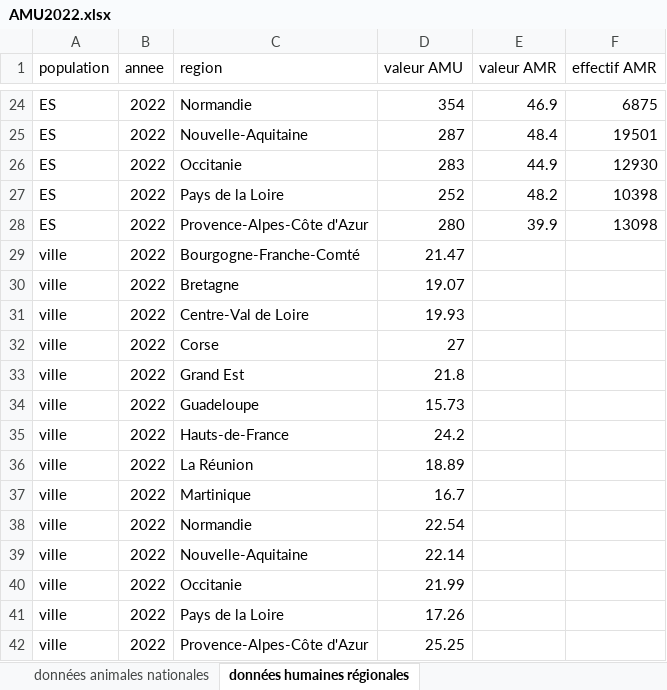
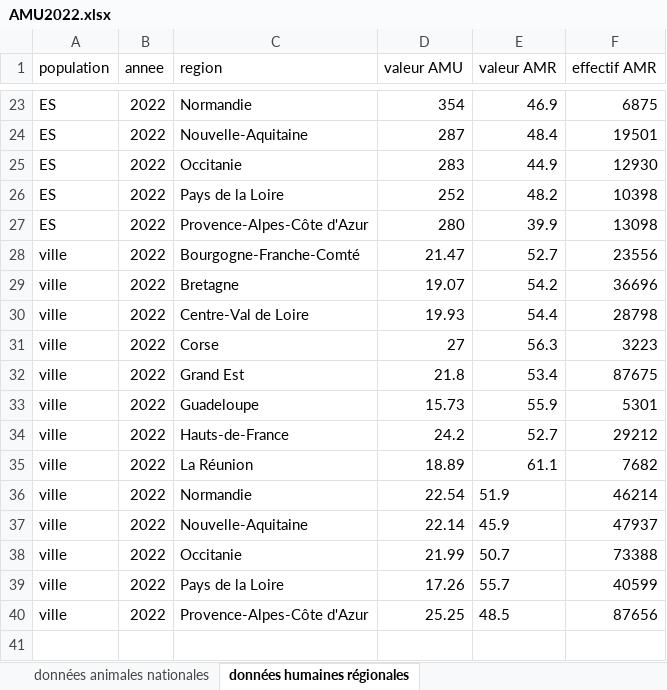
Before and after one commit to valentine-berthier/projet-stat-2A, an Excel workbook: donnees/AMU2022.xlsx, sheet données humaines régionales, drawn as a sheet; only a part is shown, gaps mark what is left out; values as stored, in another font and other column widths than the file's, no borders; charts and pictures not drawn; removed rows and columns are numbered as before the commit, all else as after; the diff covers the shown part only; the diff names each change by its address in the sheet, - before the commit and + after, or states it on an @@ line.

Commit message:
Add files via upload

```diff
--- a/donnees/AMU2022.xlsx (sheet données humaines régionales)
+++ b/donnees/AMU2022.xlsx (sheet données humaines régionales)
-E28 (valeur AMR): (empty)
+E28 (valeur AMR): 52.7
-F28 (effectif AMR): (empty)
+F28 (effectif AMR): 23556
-E29 (valeur AMR): (empty)
+E29 (valeur AMR): 54.2
-F29 (effectif AMR): (empty)
+F29 (effectif AMR): 36696
-E30 (valeur AMR): (empty)
+E30 (valeur AMR): 54.4
-F30 (effectif AMR): (empty)
+F30 (effectif AMR): 28798
-E31 (valeur AMR): (empty)
+E31 (valeur AMR): 56.3
-F31 (effectif AMR): (empty)
+F31 (effectif AMR): 3223
-E32 (valeur AMR): (empty)
+E32 (valeur AMR): 53.4
-F32 (effectif AMR): (empty)
+F32 (effectif AMR): 87675
-E33 (valeur AMR): (empty)
+E33 (valeur AMR): 55.9
-F33 (effectif AMR): (empty)
+F33 (effectif AMR): 5301
-E34 (valeur AMR): (empty)
+E34 (valeur AMR): 52.7
-F34 (effectif AMR): (empty)
+F34 (effectif AMR): 29212
-E35 (valeur AMR): (empty)
+E35 (valeur AMR): 61.1
-F35 (effectif AMR): (empty)
+F35 (effectif AMR): 7682
-row 37: ville | 2022 | Martinique | 16.7
-E36 (valeur AMR): (empty)
+E36 (valeur AMR): 51.9
-F36 (effectif AMR): (empty)
+F36 (effectif AMR): 46214
-E37 (valeur AMR): (empty)
+E37 (valeur AMR): 45.9
-F37 (effectif AMR): (empty)
+F37 (effectif AMR): 47937
-E38 (valeur AMR): (empty)
+E38 (valeur AMR): 50.7
-F38 (effectif AMR): (empty)
+F38 (effectif AMR): 73388
-E39 (valeur AMR): (empty)
+E39 (valeur AMR): 55.7
-F39 (effectif AMR): (empty)
+F39 (effectif AMR): 40599
-E40 (valeur AMR): (empty)
+E40 (valeur AMR): 48.5
-F40 (effectif AMR): (empty)
+F40 (effectif AMR): 87656
```
Also changed, not shown: 1 removed row and 24 edited cells elsewhere in this sheet.
